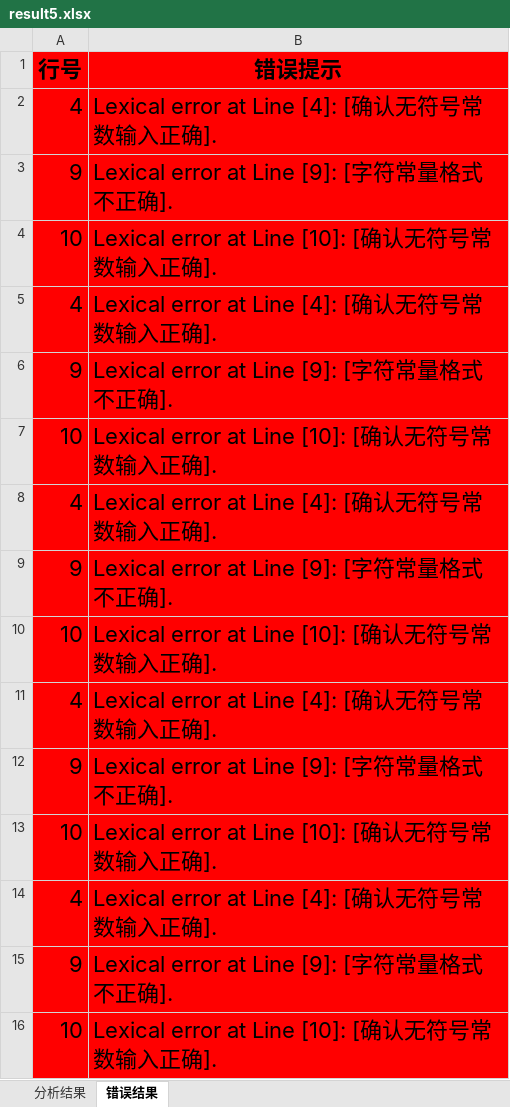
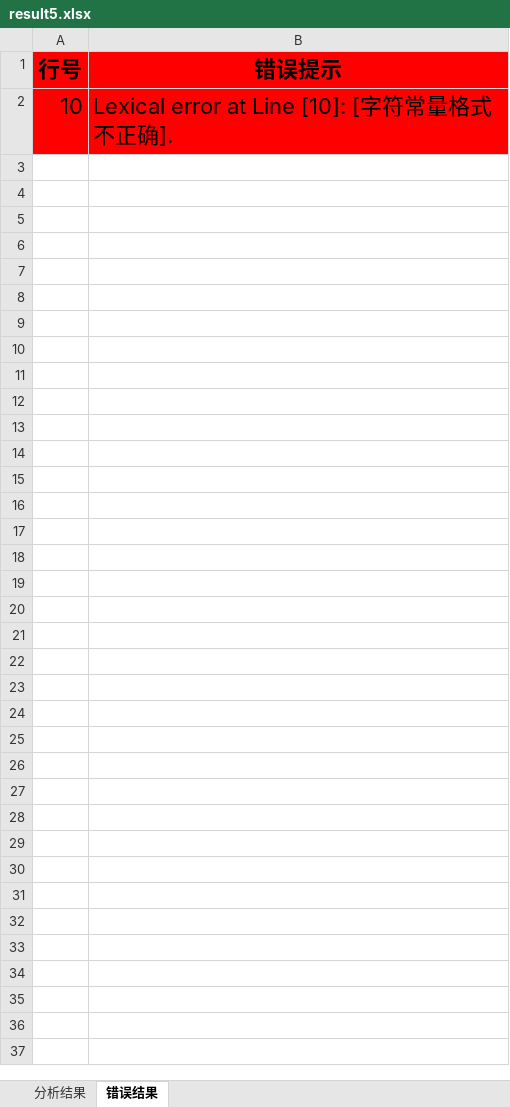
Before and after one commit to longzix/HIT-CompilerLab1, an Excel workbook: src/main/java/com/longstudy/compiler/result/result5.xlsx, sheet 错误结果, drawn as a sheet; values as stored, in another font and other column widths than the file's, no borders; removed rows and columns are numbered as before the commit, all else as after; the diff names each change by its address in the sheet, - before the commit and + after, or states it on an @@ line.

```diff
--- a/src/main/java/com/longstudy/compiler/result/result5.xlsx (sheet 错误结果)
+++ b/src/main/java/com/longstudy/compiler/result/result5.xlsx (sheet 错误结果)
-row 2: 4 | Lexical error at Line [4]: [确认无符号常数输入正确].
-row 3: 9 | Lexical error at Line [9]: [字符常量格式不正确].
-B2 (错误提示): Lexical error at Line [10]: [确认无符号常数输入正确].
+B2 (错误提示): Lexical error at Line [10]: [字符常量格式不正确].
-row 5: 4 | Lexical error at Line [4]: [确认无符号常数输入正确].
-row 6: 9 | Lexical error at Line [9]: [字符常量格式不正确].
-row 7: 10 | Lexical error at Line [10]: [确认无符号常数输入正确].
-row 8: 4 | Lexical error at Line [4]: [确认无符号常数输入正确].
-row 9: 9 | Lexical error at Line [9]: [字符常量格式不正确].
-row 10: 10 | Lexical error at Line [10]: [确认无符号常数输入正确].
-row 11: 4 | Lexical error at Line [4]: [确认无符号常数输入正确].
-row 12: 9 | Lexical error at Line [9]: [字符常量格式不正确].
-row 13: 10 | Lexical error at Line [10]: [确认无符号常数输入正确].
-row 14: 4 | Lexical error at Line [4]: [确认无符号常数输入正确].
-row 15: 9 | Lexical error at Line [9]: [字符常量格式不正确].
-row 16: 10 | Lexical error at Line [10]: [确认无符号常数输入正确].
```
Also changed, not shown: sheet 分析结果, src/main/java/com/longstudy/compiler/result/result1.xlsx, src/main/java/com/longstudy/compiler/result/result2.xlsx, 12 other files.
